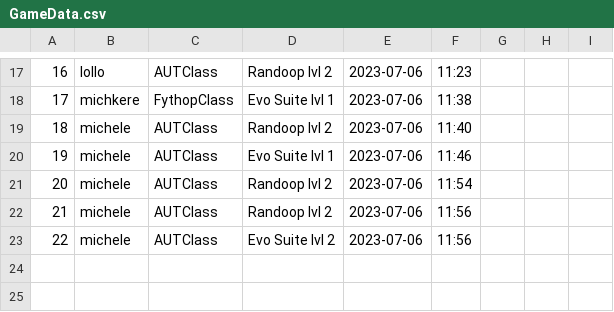
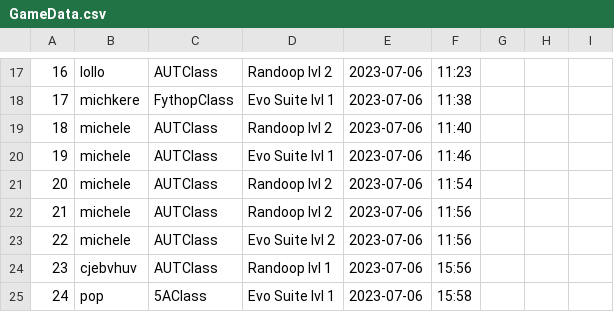
Before and after one commit to lorenz-espos/G2_Progetto_SAD, a CSV file: t5/src/main/resources/FolderTree/AUTName/StudentLogin/GameId/GameData.csv, drawn as a sheet; only a part is shown, gaps mark what is left out.

```diff
--- a/t5/src/main/resources/FolderTree/AUTName/StudentLogin/GameId/GameData.csv
+++ b/t5/src/main/resources/FolderTree/AUTName/StudentLogin/GameId/GameData.csv
@@ -23 +23,3 @@
 22,michele,AUTClass,Evo Suite lvl 2,2023-07-06,11:56
+23,cjebvhuv,AUTClass,Randoop lvl 1,2023-07-06,15:56
+24,pop,5AClass,Evo Suite lvl 1,2023-07-06,15:58
```
Also changed, not shown: t5/target/classes/FolderTree/AUTName/StudentLogin/GameId/GameData.csv, 19 other files.
